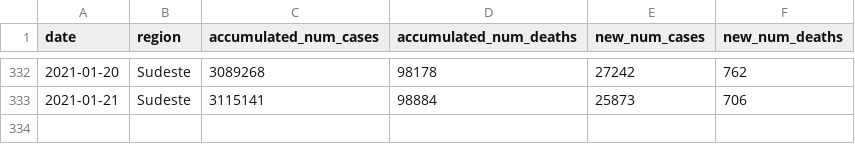
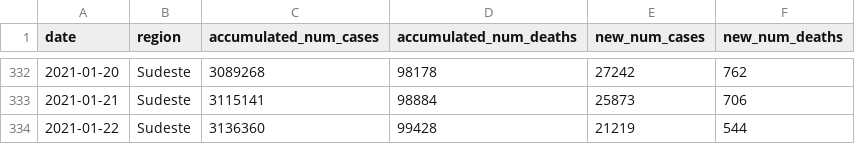
Before and after one commit to reandov/covid19-brazil, a CSV file: data/covid19-Sudeste.csv, drawn as a sheet; only a part is shown, gaps mark what is left out.

```diff
--- a/data/covid19-Sudeste.csv
+++ b/data/covid19-Sudeste.csv
@@ -333 +333,2 @@ date,region,accumulated_num_cases,accumulated_num_deaths,new_num_cases,new_num_d
 2021-01-21,Sudeste,3115141,98884,25873,706
+2021-01-22,Sudeste,3136360,99428,21219,544
```
Also changed, not shown: data/covid19-Centro-Oeste.csv, data/covid19-Nordeste.csv, 13 other files.
